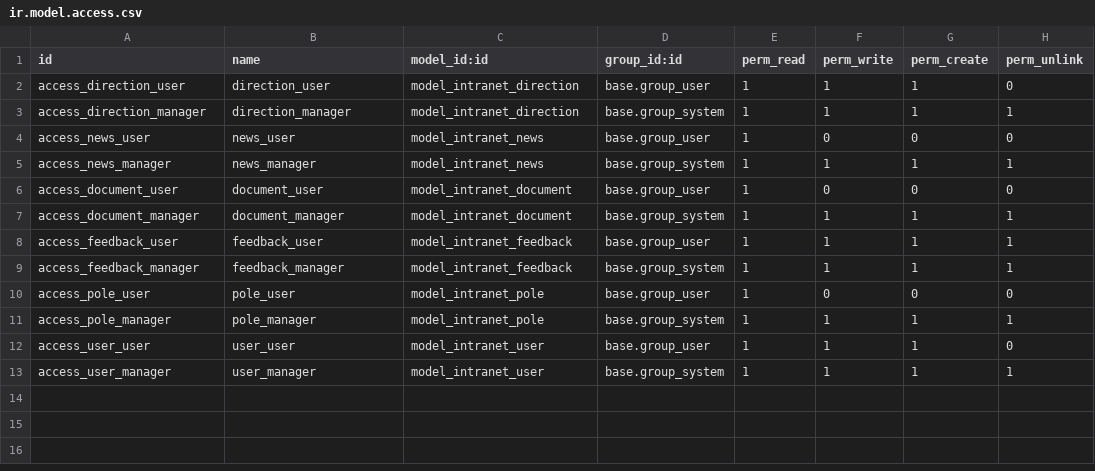
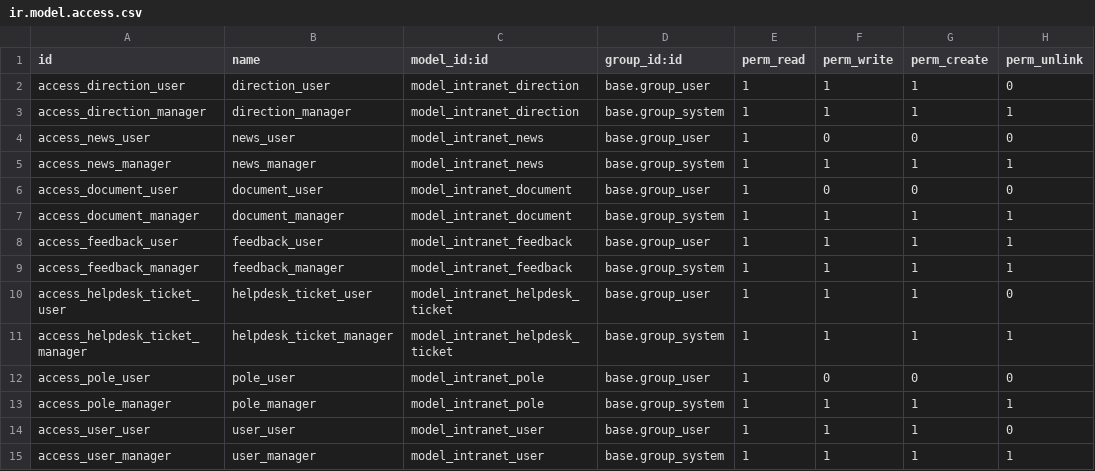
Before and after one commit to Houyam057/srm-intranet-houyam, a CSV file: backend/odoo/addons/intranet_srm/security/ir.model.access.csv, drawn as a sheet; the diff names each change by its address in the sheet, - before the commit and + after, or states it on an @@ line.

Commit message:
WIP: helpdesk module implementation

```diff
--- a/backend/odoo/addons/intranet_srm/security/ir.model.access.csv
+++ b/backend/odoo/addons/intranet_srm/security/ir.model.access.csv
+row 10: access_helpdesk_ticket_user | helpdesk_ticket_user | model_intranet_helpdesk_ticket | base.group_user | 1 | 1 | 1 | 0
+row 11: access_helpdesk_ticket_manager | helpdesk_ticket_manager | model_intranet_helpdesk_ticket | base.group_system | 1 | 1 | 1 | 1
```
Also changed, not shown: 7 other files.
